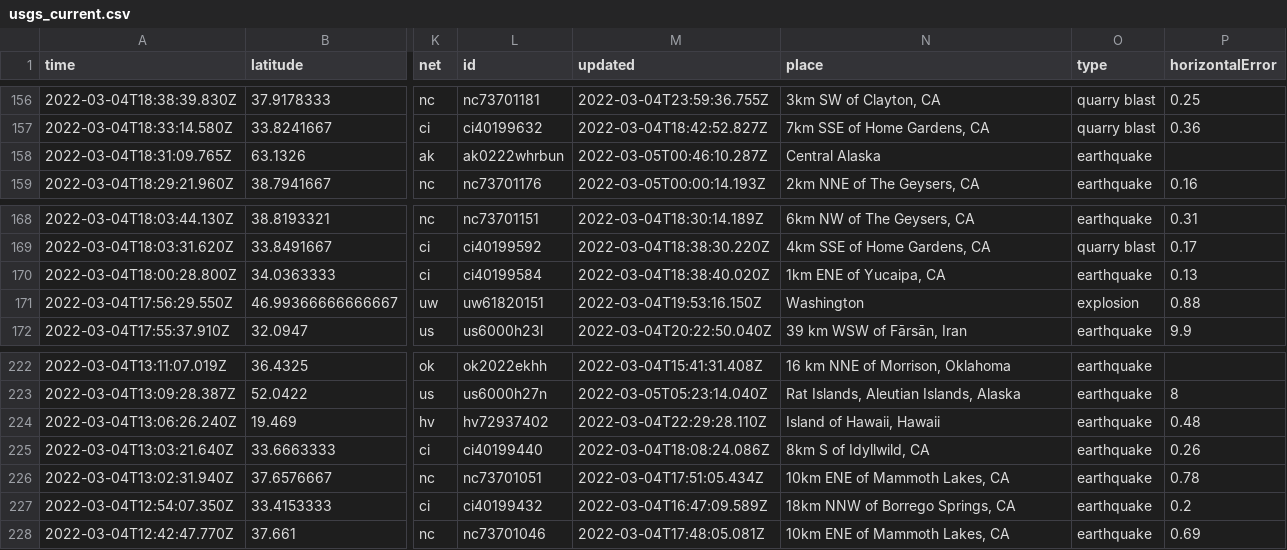
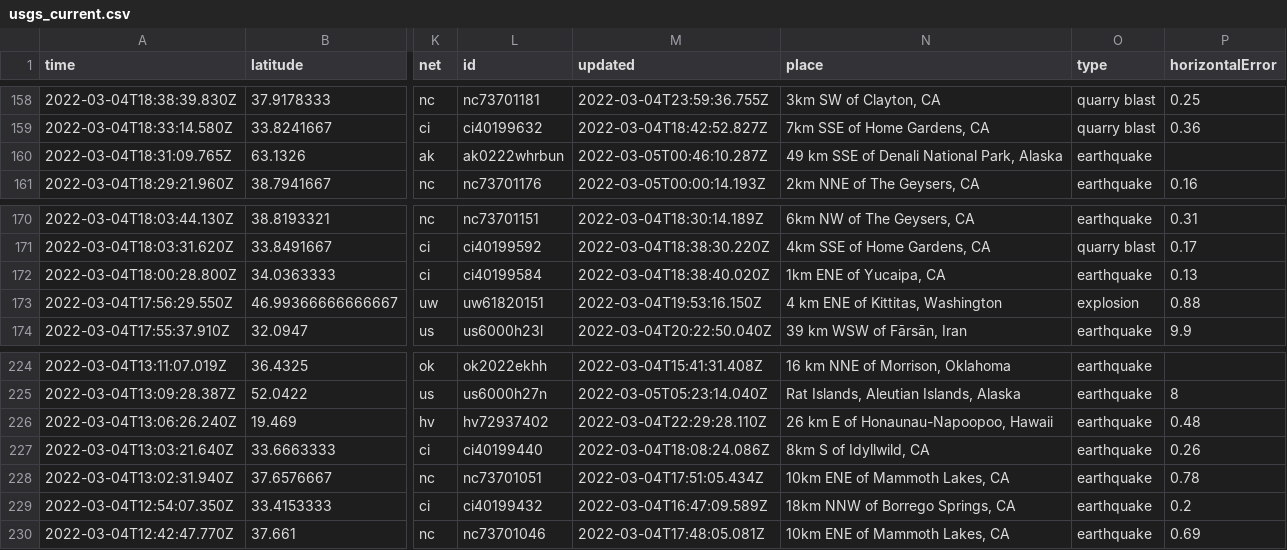
Before and after one commit to sahanasjay/nicar-22-git-actions, a CSV file: usgs_current.csv, drawn as a sheet; only a part is shown, gaps mark what is left out; addresses are those after the commit; the diff covers the shown part only; the diff names each change by its address in the sheet, - before the commit and + after, or states it on an @@ line.

```diff
--- a/usgs_current.csv
+++ b/usgs_current.csv
-N160 (place): Central Alaska
+N160 (place): 49 km SSE of Denali National Park, Alaska
-N173 (place): Washington
+N173 (place): 4 km ENE of Kittitas, Washington
-N226 (place): Island of Hawaii, Hawaii
+N226 (place): 26 km E of Honaunau-Napoopoo, Hawaii
```
Also changed, not shown: 2 added rows, 4 removed rows and 4 edited cells elsewhere in this file, usgs_main.csv.
